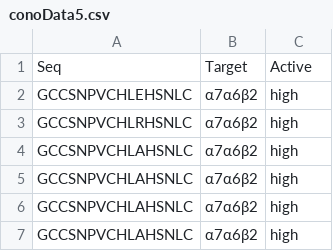
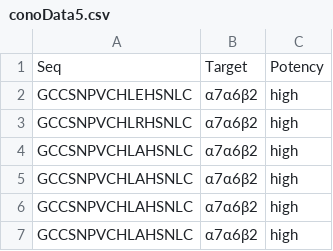
Before and after one commit to gc-js/CreoPep, a CSV file: data/conoData5.csv, drawn as a sheet; only a part is shown.

Commit message:
Update conoData5.csv

```diff
--- a/data/conoData5.csv
+++ b/data/conoData5.csv
@@ -1,2 +1,2 @@
-Seq,Target,Active
+Seq,Target,Potency
 GCCSNPVCHLEHSNLC,α7α6β2,high
```
